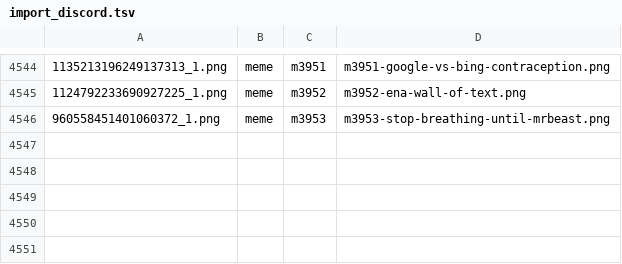
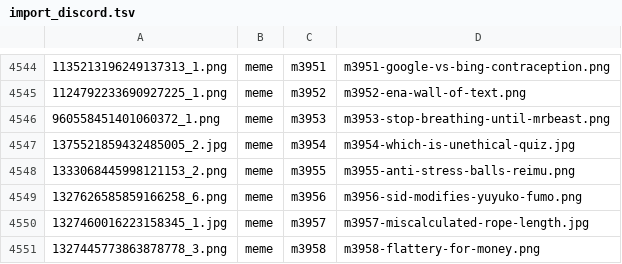
Before and after one commit to derek1403/meme_Bistro, a TSV file: docs/import_discord.tsv, drawn as a sheet; only a part is shown, gaps mark what is left out; the diff names each change by its address in the sheet, - before the commit and + after, or states it on an @@ line.

```diff
--- a/docs/import_discord.tsv
+++ b/docs/import_discord.tsv
+row 4547: 1375521859432485005_2.jpg | meme | m3954 | m3954-which-is-unethical-quiz.jpg
+row 4548: 1333068445998121153_2.png | meme | m3955 | m3955-anti-stress-balls-reimu.png
+row 4549: 1327626585859166258_6.png | meme | m3956 | m3956-sid-modifies-yuyuko-fumo.png
+row 4550: 1327460016223158345_1.jpg | meme | m3957 | m3957-miscalculated-rope-length.jpg
+row 4551: 1327445773863878778_3.png | meme | m3958 | m3958-flattery-for-money.png
```
Also changed, not shown: 23 other files.
